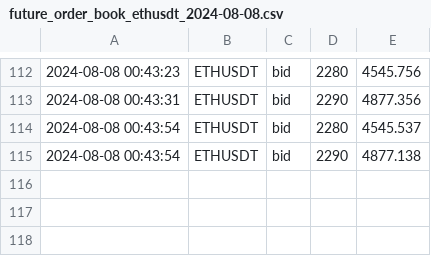
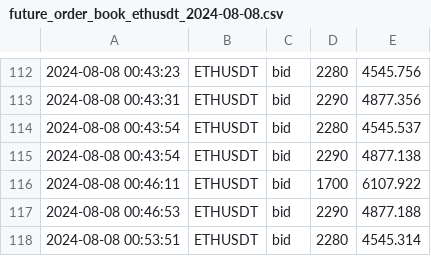
Before and after one commit to caotuanvu123/test_host, a CSV file: csv/futures/future_order_book_ethusdt_2024-08-08.csv, drawn as a sheet; only a part is shown, gaps mark what is left out; the diff names each change by its address in the sheet, - before the commit and + after, or states it on an @@ line.

```diff
--- a/csv/futures/future_order_book_ethusdt_2024-08-08.csv
+++ b/csv/futures/future_order_book_ethusdt_2024-08-08.csv
+row 116: 2024-08-08 00:46:11 | ETHUSDT | bid | 1700 | 6107.922
+row 117: 2024-08-08 00:46:53 | ETHUSDT | bid | 2290 | 4877.188
+row 118: 2024-08-08 00:53:51 | ETHUSDT | bid | 2280 | 4545.314
```
Also changed, not shown: csv/futures/future_order_book_btcusdt_2024-08-08.csv.
